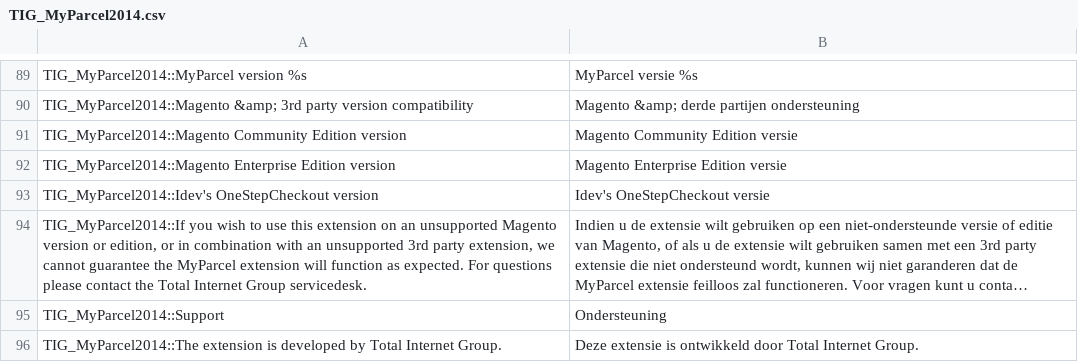
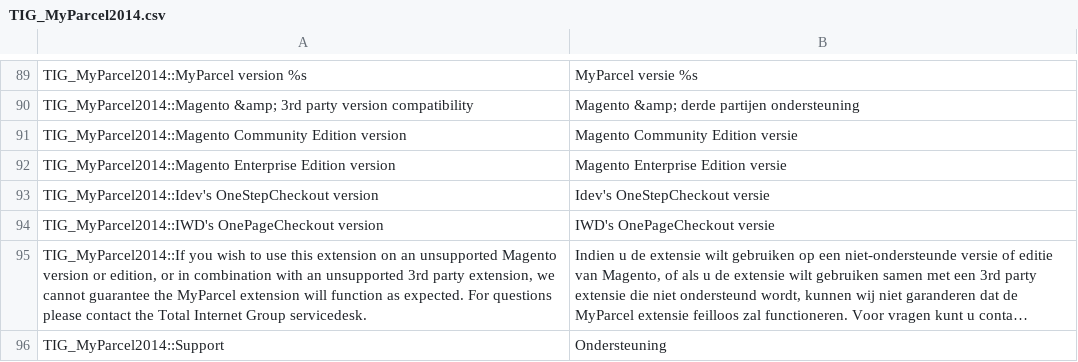
Before and after one commit to OpenMageModuleFostering/tig_myparcel, a CSV file: app/locale/nl_NL/TIG_MyParcel2014.csv, drawn as a sheet; only a part is shown, gaps mark what is left out; the shorter side is filled out with more unchanged rows; long unchanged cells end in …; the diff names each change by its address in the sheet, - before the commit and + after, or states it on an @@ line.

```diff
--- a/app/locale/nl_NL/TIG_MyParcel2014.csv
+++ b/app/locale/nl_NL/TIG_MyParcel2014.csv
+row 94: TIG_MyParcel2014::IWD's OnePageCheckout version | IWD's OnePageCheckout versie
```
Also changed, not shown: app/locale/en_US/TIG_MyParcel2014.csv, 8 other files.
